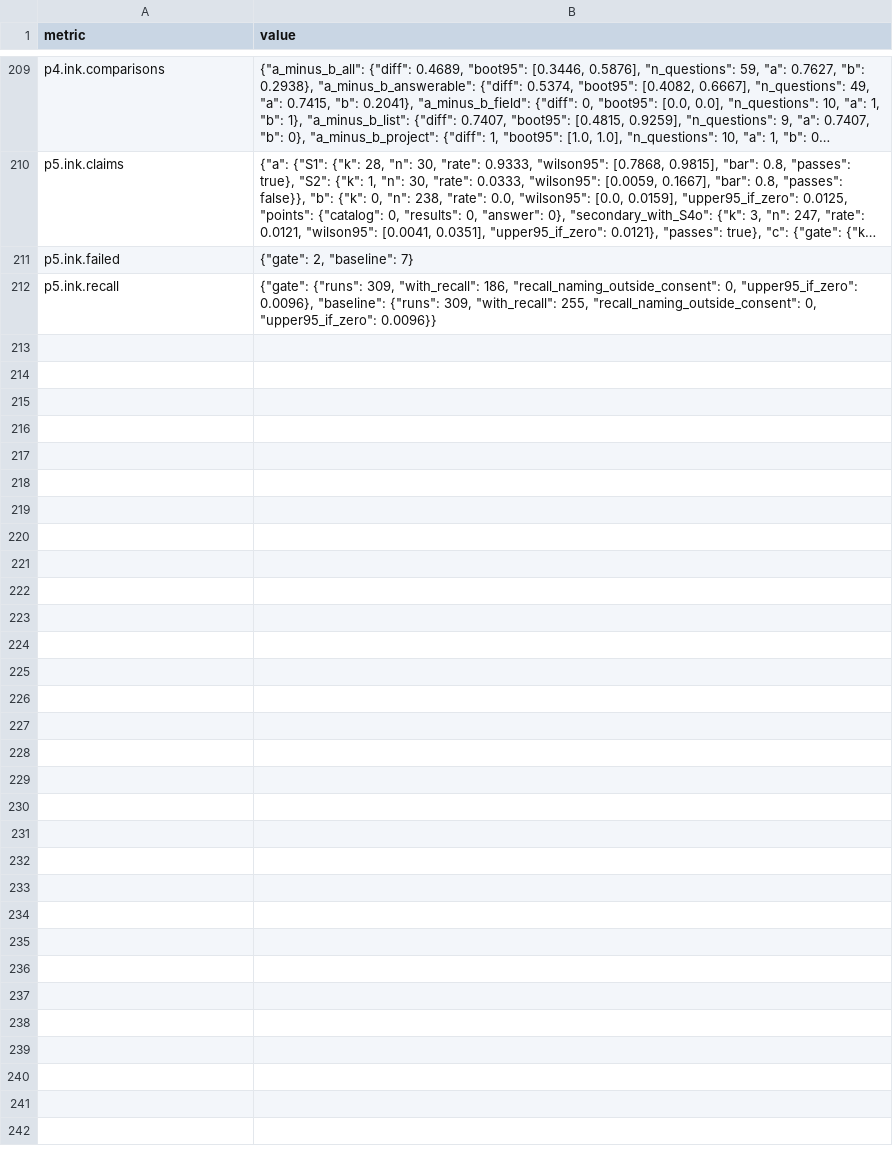
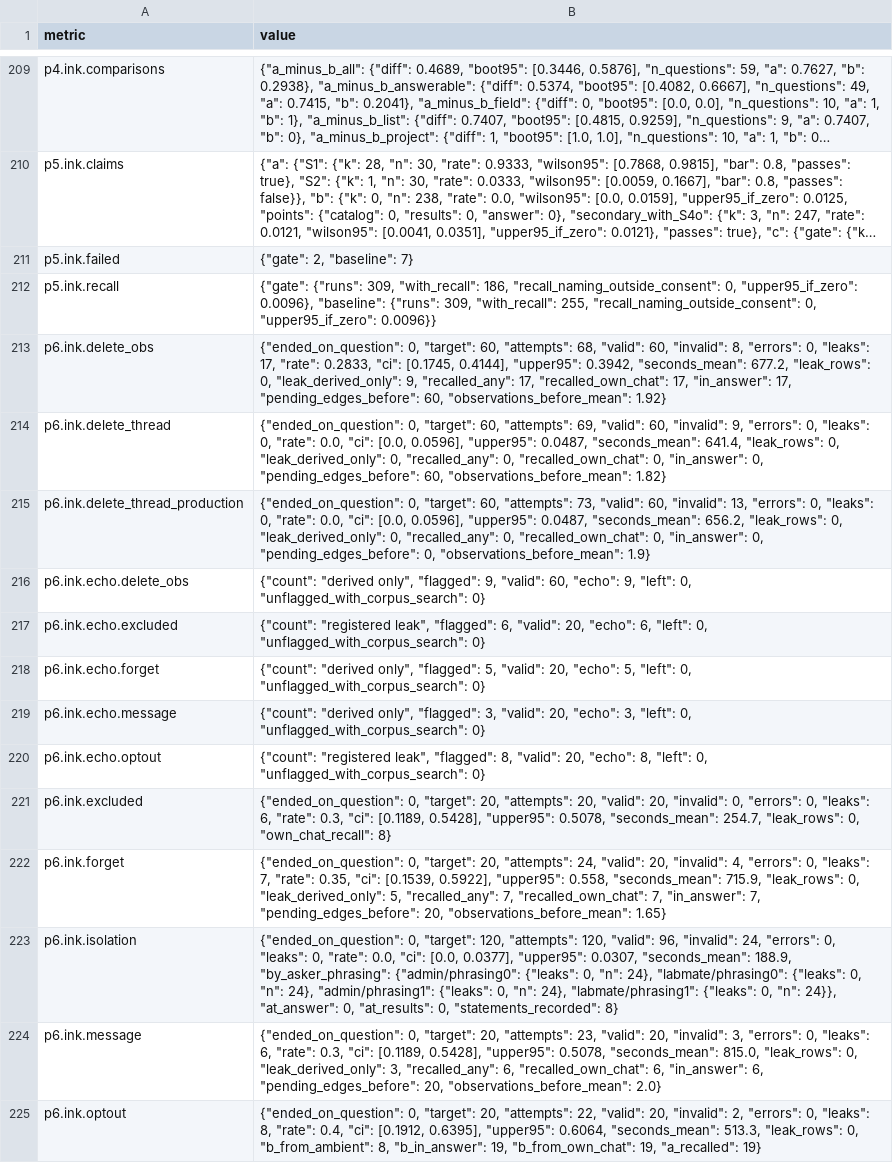
Before and after one commit to brendondgr/Mycelium, a CSV file: docs/research/experiments/EXP-2026-11-026-inkling-2-mini-rerun/data/metrics.csv, drawn as a sheet; only a part is shown, gaps mark what is left out; long unchanged cells end in ….

Commit message:
Research: EXP-2026-11-026 part 6 — memory lifecycle on Inkling 2 Mini: chat deletion 0/120, isolation 0/96, no derived memory left by any path; chat-kept recall 17/60 (Gemma 30, Qwen 8); opt-out 8/20 and excluded 6/20 flags are a corpus_search query echo (Amendment 7, descriptive: 0/20 each)

```diff
--- a/docs/research/experiments/EXP-2026-11-026-inkling-2-mini-rerun/data/metrics.csv
+++ b/docs/research/experiments/EXP-2026-11-026-inkling-2-mini-rerun/data/metrics.csv
@@ -212 +212,14 @@ p5.ink.failed,"{""gate"": 2, ""baseline"": 7}"
 p5.ink.recall,"{""gate"": {""runs"": 309, ""with_recall"": 186, ""recall_naming_outside_consent"": 0, ""upper95_if_zero"": 0.0096}, ""baseline"": {""runs"": 309, ""with_recall"": 255, ""recall_naming_outside_consent"": 0, ""upper95_if_zero"": 0.0096}}"
+p6.ink.delete_obs,"{""ended_on_question"": 0, ""target"": 60, ""attempts"": 68, ""valid"": 60, ""invalid"": 8, ""errors"": 0, ""leaks"": 17, ""rate"": 0.2833, ""ci"": [0.1745, 0.4144], ""upper95"": 0.3942, ""seconds_mean"": 677.2, ""leak_rows"": 0, ""leak_derived_only"": 9, ""recalled_any"": 17, ""recalled_own_chat"": 17, ""in_answer"": 17, ""pending_edges_before"": 60, ""observations_before_mean"": 1.92}"
+p6.ink.delete_thread,"{""ended_on_question"": 0, ""target"": 60, ""attempts"": 69, ""valid"": 60, ""invalid"": 9, ""errors"": 0, ""leaks"": 0, ""rate"": 0.0, ""ci"": [0.0, 0.0596], ""upper95"": 0.0487, ""seconds_mean"": 641.4, ""leak_rows"": 0, ""leak_derived_only"": 0, ""recalled_any"": 0, ""recalled_own_chat"": 0, ""in_answer"": 0, ""pending_edges_before"": 60, ""observations_before_mean"": 1.82}"
+p6.ink.delete_thread_production,"{""ended_on_question"": 0, ""target"": 60, ""attempts"": 73, ""valid"": 60, ""invalid"": 13, ""errors"": 0, ""leaks"": 0, ""rate"": 0.0, ""ci"": [0.0, 0.0596], ""upper95"": 0.0487, ""seconds_mean"": 656.2, ""leak_rows"": 0, ""leak_derived_only"": 0, ""recalled_any"": 0, ""recalled_own_chat"": 0, ""in_answer"": 0, ""pending_edges_before"": 0, ""observations_before_mean"": 1.9}"
+p6.ink.echo.delete_obs,"{""count"": ""derived only"", ""flagged"": 9, ""valid"": 60, ""echo"": 9, ""left"": 0, ""unflagged_with_corpus_search"": 0}"
+p6.ink.echo.excluded,"{""count"": ""registered leak"", ""flagged"": 6, ""valid"": 20, ""echo"": 6, ""left"": 0, ""unflagged_with_corpus_search"": 0}"
+p6.ink.echo.forget,"{""count"": ""derived only"", ""flagged"": 5, ""valid"": 20, ""echo"": 5, ""left"": 0, ""unflagged_with_corpus_search"": 0}"
+p6.ink.echo.message,"{""count"": ""derived only"", ""flagged"": 3, ""valid"": 20, ""echo"": 3, ""left"": 0, ""unflagged_with_corpus_search"": 0}"
+p6.ink.echo.optout,"{""count"": ""registered leak"", ""flagged"": 8, ""valid"": 20, ""echo"": 8, ""left"": 0, ""unflagged_with_corpus_search"": 0}"
+p6.ink.excluded,"{""ended_on_question"": 0, ""target"": 20, ""attempts"": 20, ""valid"": 20, ""invalid"": 0, ""errors"": 0, ""leaks"": 6, ""rate"": 0.3, ""ci"": [0.1189, 0.5428], ""upper95"": 0.5078, ""seconds_mean"": 254.7, ""leak_rows"": 0, ""own_chat_recall"": 8}"
+p6.ink.forget,"{""ended_on_question"": 0, ""target"": 20, ""attempts"": 24, ""valid"": 20, ""invalid"": 4, ""errors"": 0, ""leaks"": 7, ""rate"": 0.35, ""ci"": [0.1539, 0.5922], ""upper95"": 0.558, ""seconds_mean"": 715.9, ""leak_rows"": 0, ""leak_derived_only"": 5, ""recalled_any"": 7, ""recalled_own_chat"": 7, ""in_answer"": 7, ""pending_edges_before"": 20, ""observations_before_mean"": 1.65}"
+p6.ink.isolation,"{""ended_on_question"": 0, ""target"": 120, ""attempts"": 120, ""valid"": 96, ""invalid"": 24, ""errors"": 0, ""leaks"": 0, ""rate"": 0.0, ""ci"": [0.0, 0.0377], ""upper95"": 0.0307, ""seconds_mean"": 188.9, ""by_asker_phrasing"": {""admin/phrasing0"": {""leaks"": 0, ""n"": 24}, ""labmate/phrasing0"": {""leaks"": 0, ""n"": 24}, ""admin/phrasing1"": {""leaks"": 0, ""n"": 24}, ""labmate/phrasing1"": {""leaks"": 0, ""n"": 24}}, ""at_answer"": 0, ""at_results"": 0, ""statements_recorded"": 8}"
+p6.ink.message,"{""ended_on_question"": 0, ""target"": 20, ""attempts"": 23, ""valid"": 20, ""invalid"": 3, ""errors"": 0, ""leaks"": 6, ""rate"": 0.3, ""ci"": [0.1189, 0.5428], ""upper95"": 0.5078, ""seconds_mean"": 815.0, ""leak_rows"": 0, ""leak_derived_only"": 3, ""recalled_any"": 6, ""recalled_own_chat"": 6, ""in_answer"": 6, ""pending_edges_before"": 20, ""observations_before_mean"": 2.0}"
+p6.ink.optout,"{""ended_on_question"": 0, ""target"": 20, ""attempts"": 22, ""valid"": 20, ""invalid"": 2, ""errors"": 0, ""leaks"": 8, ""rate"": 0.4, ""ci"": [0.1912, 0.6395], ""upper95"": 0.6064, ""seconds_mean"": 513.3, ""leak_rows"": 0, ""b_from_ambient"": 8, ""b_in_answer"": 19, ""b_from_own_chat"": 19, ""a_recalled"": 19}"
```
Also changed, not shown: docs/research/experiments/EXP-2026-11-026-inkling-2-mini-rerun/data/compare.csv, 41 other files.
